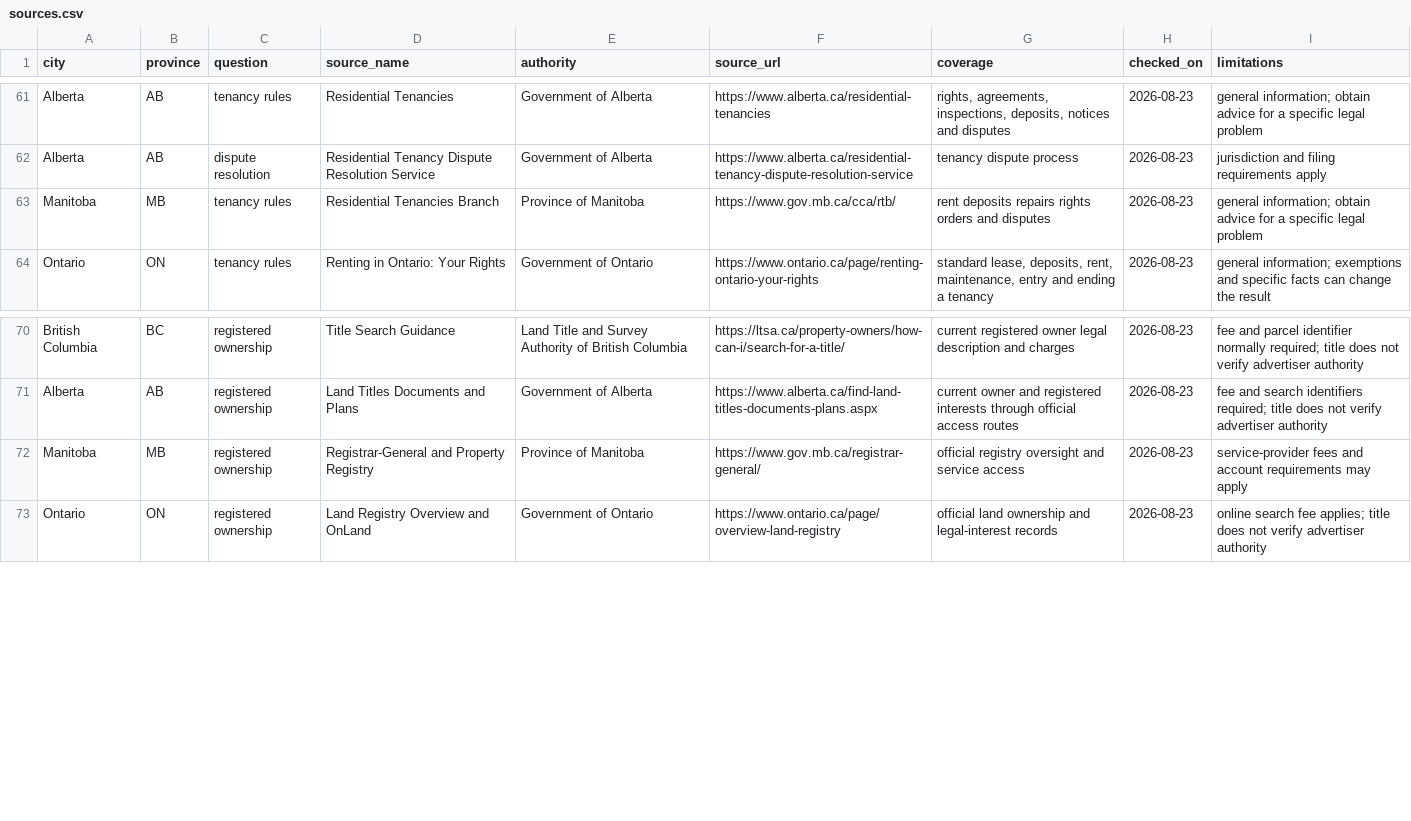
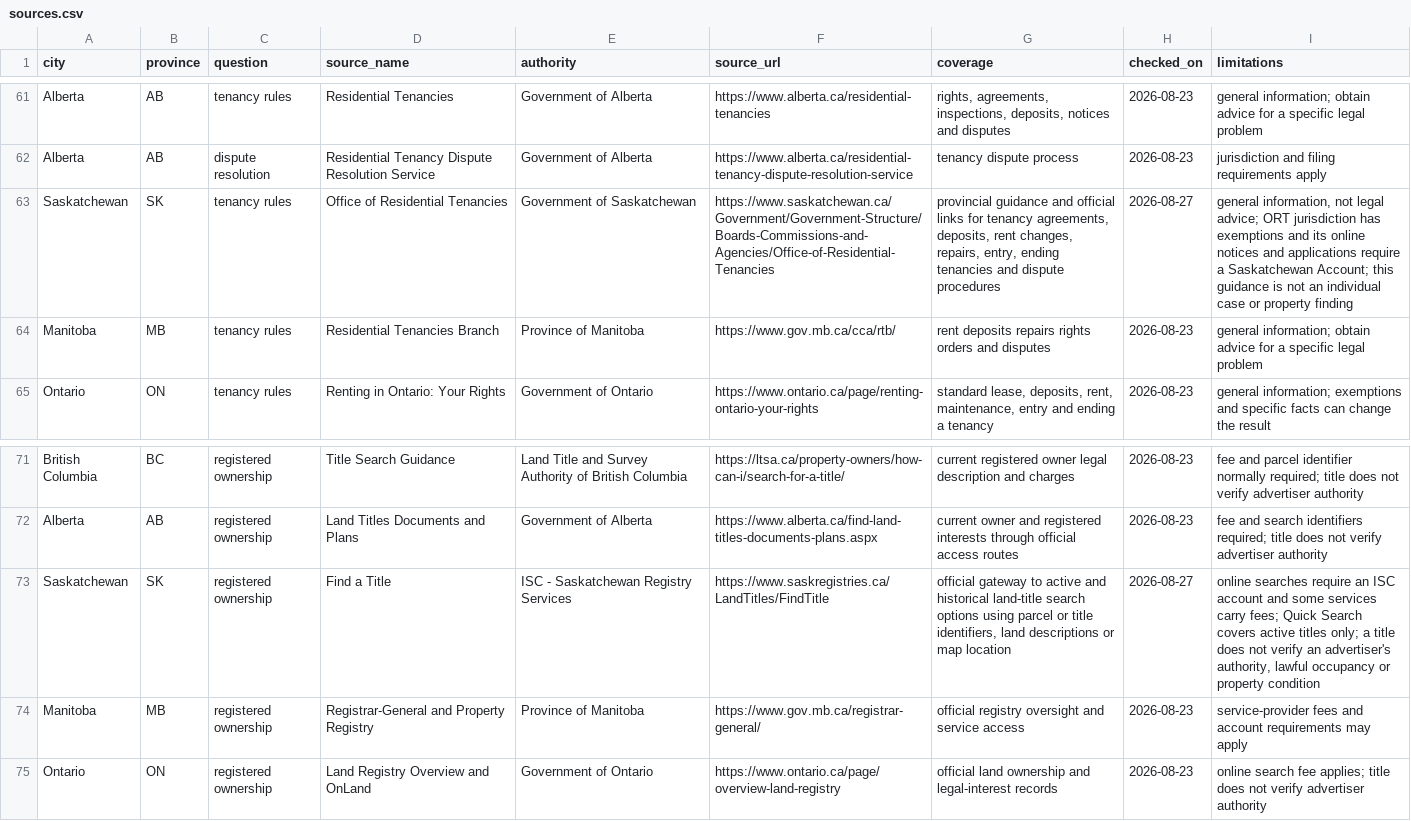
Before and after one commit to Fink692/canadian-rental-data-sources, a CSV file: data/sources.csv, drawn as a sheet; only a part is shown, gaps mark what is left out.

Commit message:
Add missing Saskatchewan tenancy and title sources

```diff
--- a/data/sources.csv
+++ b/data/sources.csv
@@ -62,2 +62,3 @@ Alberta,AB,tenancy rules,Residential Tenancies,Government of Alberta,https://www
 Alberta,AB,dispute resolution,Residential Tenancy Dispute Resolution Service,Government of Alberta,https://www.alberta.ca/residential-tenancy-dispute-resolution-service,tenancy dispute process,2026-08-23,"jurisdiction and filing requirements apply"
+Saskatchewan,SK,tenancy rules,Office of Residential Tenancies,Government of Saskatchewan,https://www.saskatchewan.ca/Government/Government-Structure/Boards-Commissions-and-Agencies/Office-of-Residential-Tenancies,"provincial guidance and official links for tenancy agreements, deposits, rent changes, repairs, entry, ending tenancies and dispute procedures",2026-08-27,"general information, not legal advice; ORT jurisdiction has exemptions and its online notices and applications require a Saskatchewan Account; this guidance is not an individual case or property finding"
 Manitoba,MB,tenancy rules,Residential Tenancies Branch,Province of Manitoba,https://www.gov.mb.ca/cca/rtb/,rent deposits repairs rights orders and disputes,2026-08-23,"general information; obtain advice for a specific legal problem"
@@ -71,2 +72,3 @@ British Columbia,BC,registered ownership,Title Search Guidance,Land Title and Su
 Alberta,AB,registered ownership,Land Titles Documents and Plans,Government of Alberta,https://www.alberta.ca/find-land-titles-documents-plans.aspx,current owner and registered interests through official access routes,2026-08-23,"fee and search identifiers required; title does not verify advertiser authority"
+Saskatchewan,SK,registered ownership,Find a Title,ISC - Saskatchewan Registry Services,https://www.saskregistries.ca/LandTitles/FindTitle,"official gateway to active and historical land-title search options using parcel or title identifiers, land descriptions or map location",2026-08-27,"online searches require an ISC account and some services carry fees; Quick Search covers active titles only; a title does not verify an advertiser's authority, lawful occupancy or property condition"
 Manitoba,MB,registered ownership,Registrar-General and Property Registry,Province of Manitoba,https://www.gov.mb.ca/registrar-general/,official registry oversight and service access,2026-08-23,"service-provider fees and account requirements may apply"
```
Also changed, not shown: 1 other file.
